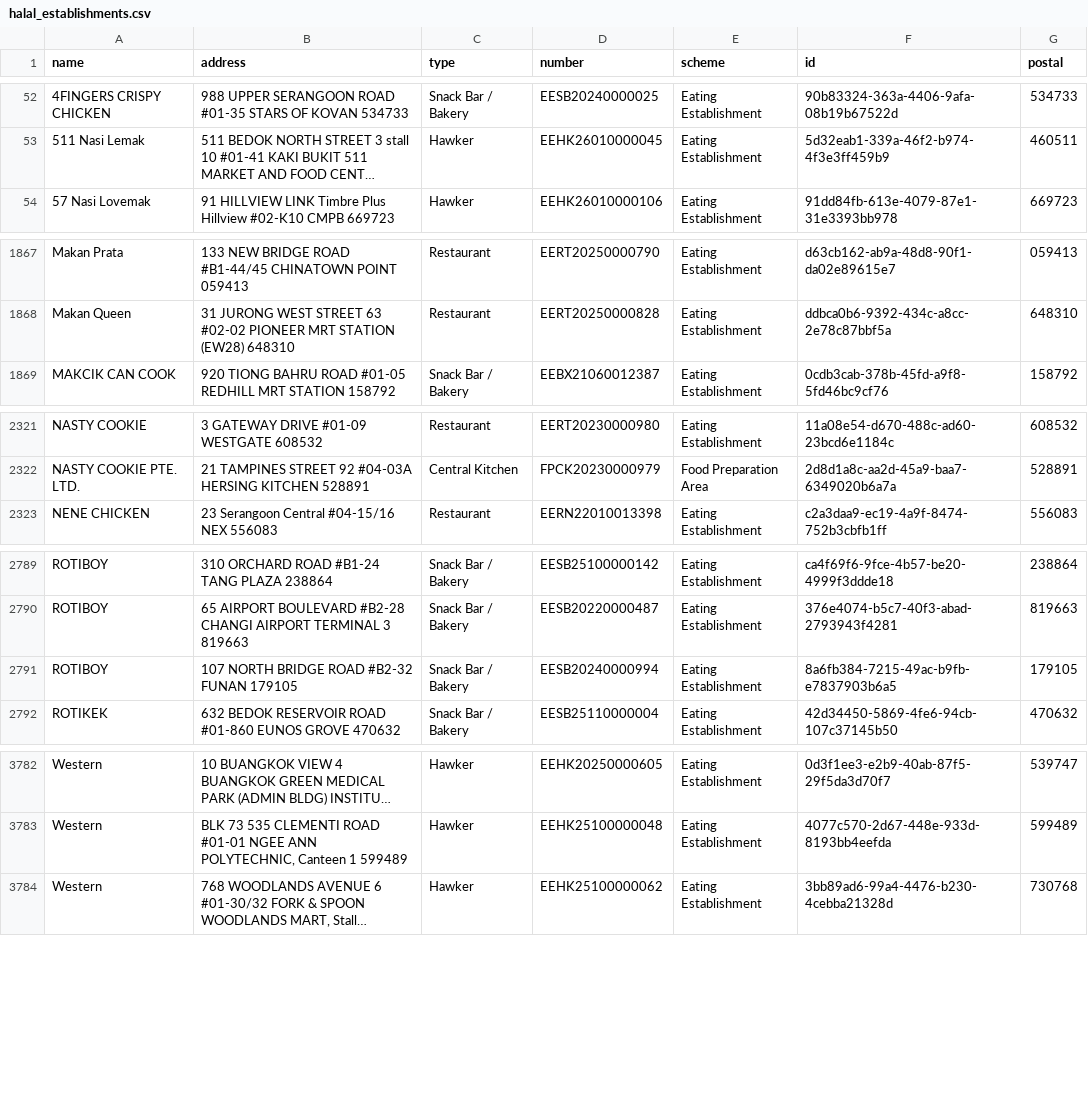
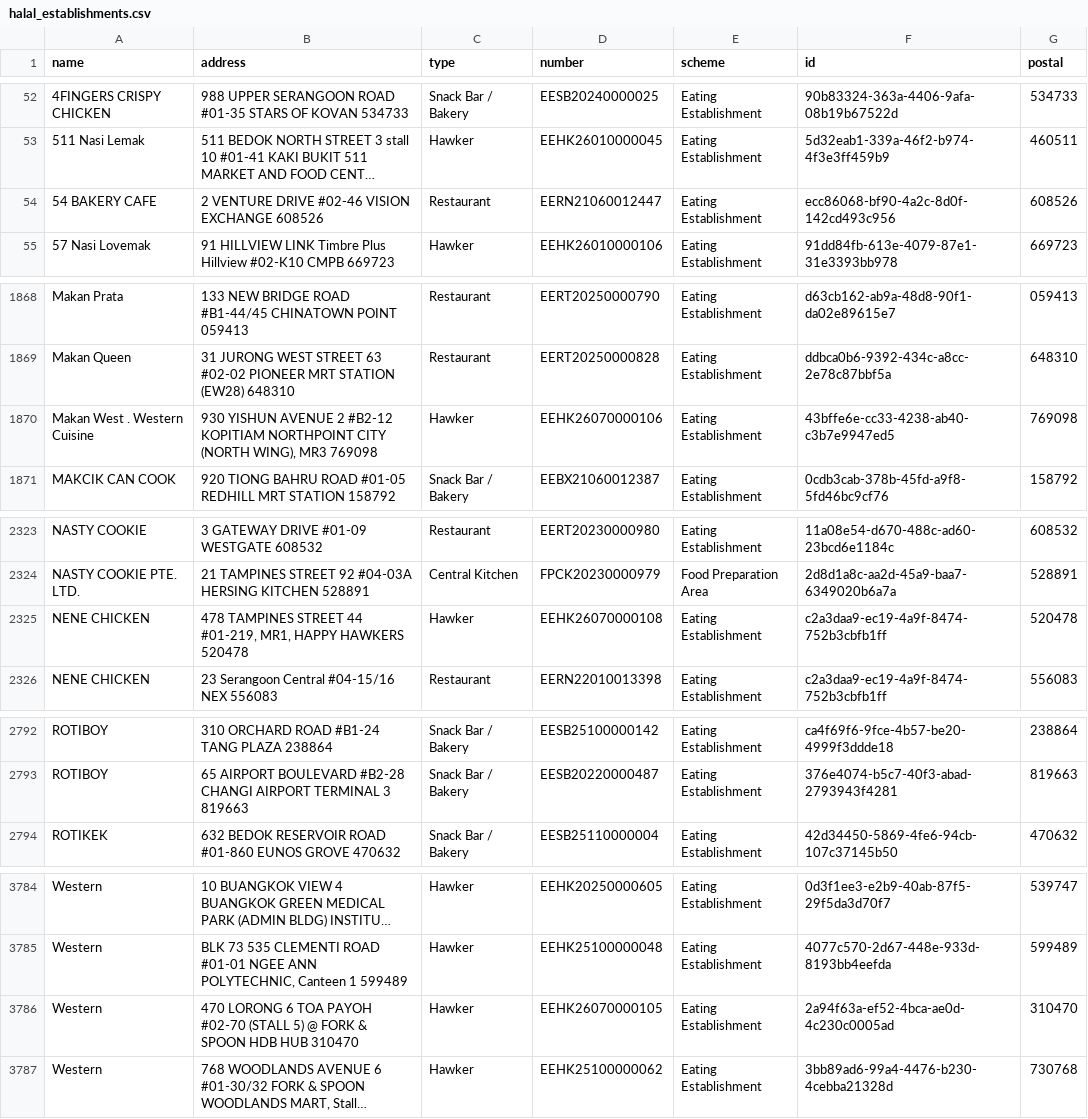
Before and after one commit to zootato/singapore-halal-establishments, a CSV file: halal_establishments.csv, drawn as a sheet; only a part is shown, gaps mark what is left out; long unchanged cells end in …; removed rows and columns are numbered as before the commit, all else as after; the diff covers the shown part only; the diff names each change by its address in the sheet, - before the commit and + after, or states it on an @@ line.

```diff
--- a/halal_establishments.csv
+++ b/halal_establishments.csv
+row 54: 54 BAKERY CAFE | 2 VENTURE DRIVE #02-46 VISION EXCHANGE 608526 | Restaurant | EERN21060012447 | Eating Establishment | ecc86068-bf90-4a2c-8d0f-142cd493c956 | 608526
+row 1870: Makan West . Western Cuisine | 930 YISHUN AVENUE 2 #B2-12 KOPITIAM NORTHPOINT CITY (NORTH WING), MR3 769098 | Hawker | EEHK26070000106 | Eating Establishment | 43bffe6e-cc33-4238-ab40-c3b7e9947ed5 | 769098
+row 2325: NENE CHICKEN | 478 TAMPINES STREET 44 #01-219, MR1, HAPPY HAWKERS 520478 | Hawker | EEHK26070000108 | Eating Establishment | c2a3daa9-ec19-4a9f-8474-752b3cbfb1ff | 520478
-row 2791: ROTIBOY | 107 NORTH BRIDGE ROAD #B2-32 FUNAN 179105 | Snack Bar / Bakery | EESB20240000994 | Eating Establishment | 8a6fb384-7215-49ac-b9fb-e7837903b6a5 | 179105
+row 3786: Western | 470 LORONG 6 TOA PAYOH #02-70 (STALL 5) @ FORK & SPOON HDB HUB 310470 | Hawker | EEHK26070000105 | Eating Establishment | 2a94f63a-ef52-4bca-ae0d-4c230c0005ad | 310470
```
Also changed, not shown: 2 moved rows elsewhere in this file, 3 other files.
